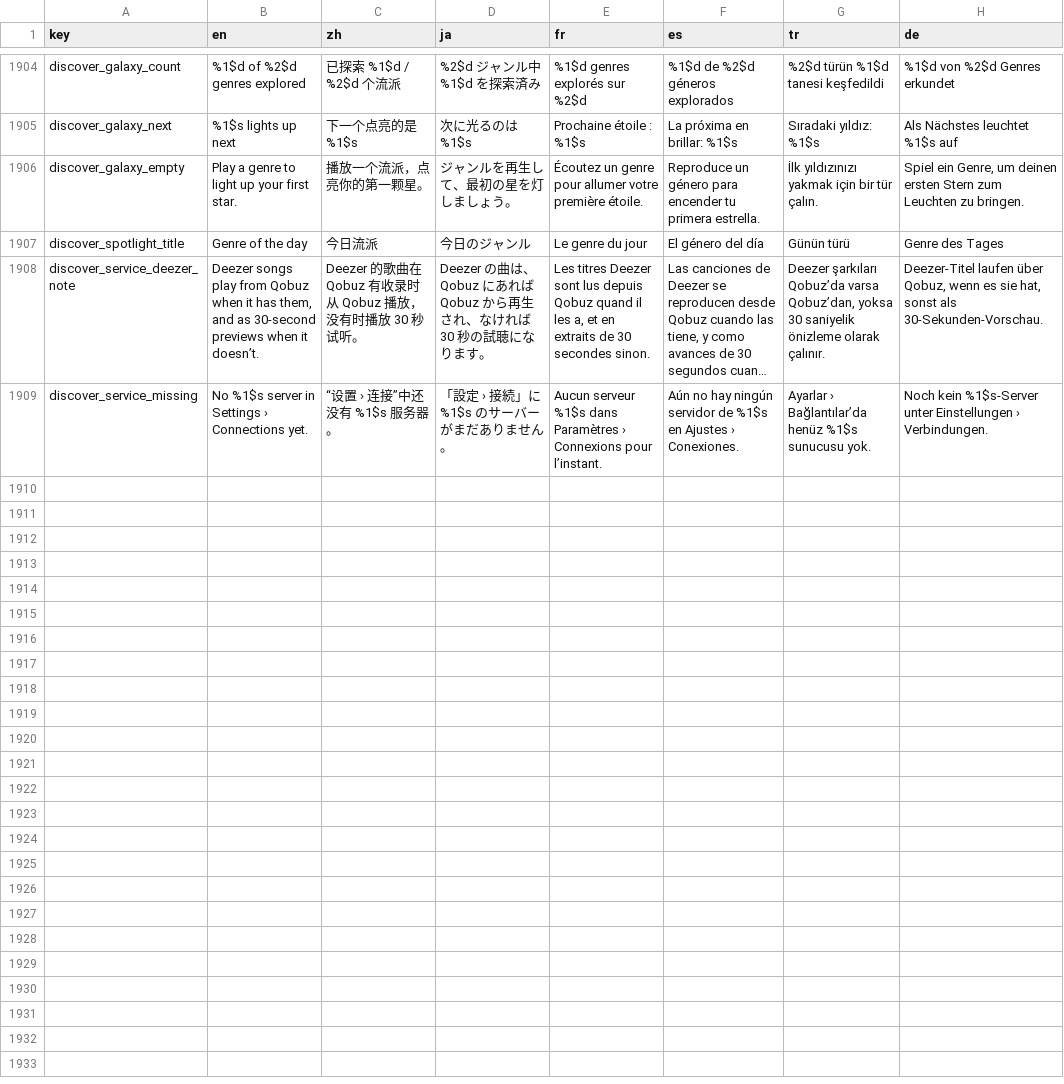
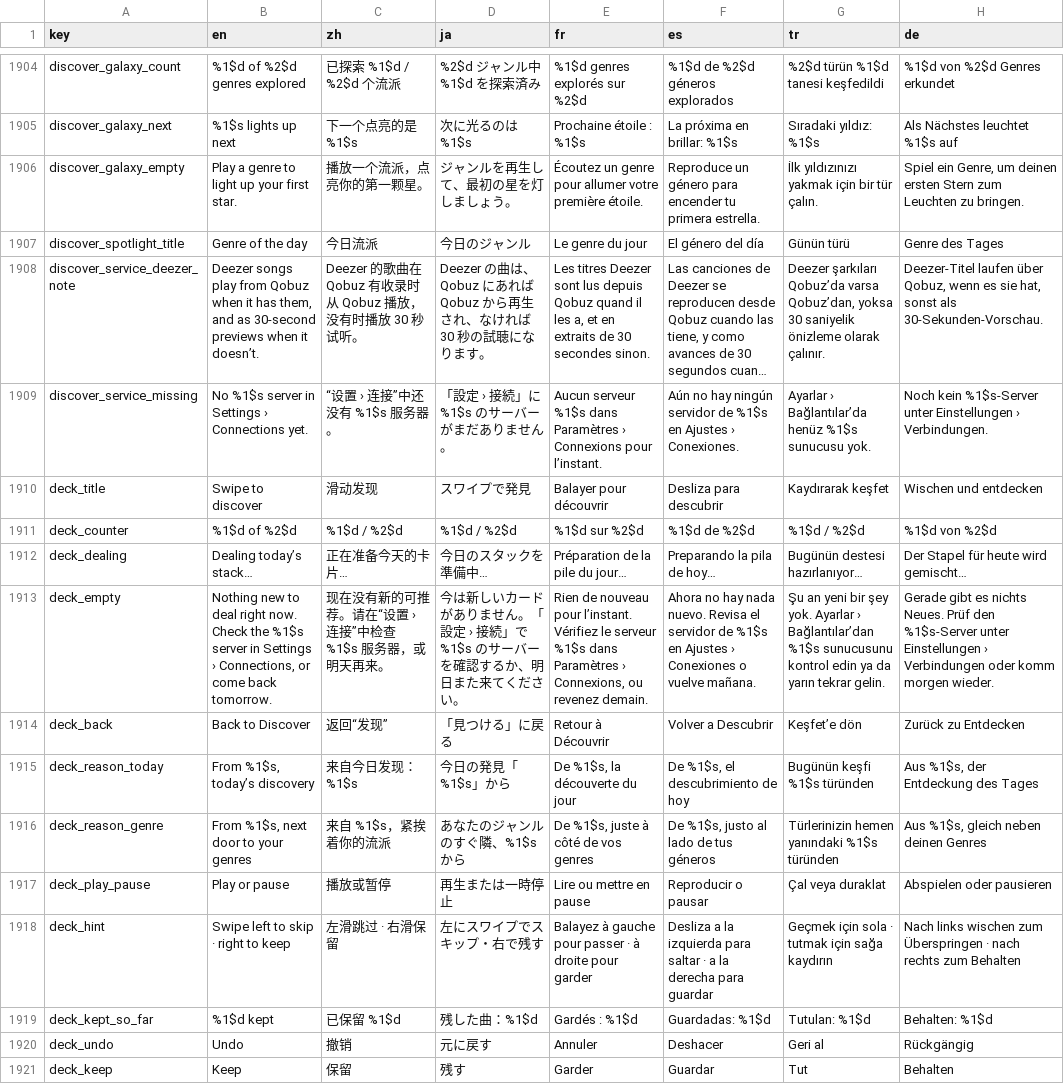
Before and after one commit to tryptz/Tryptify, a TSV file: app/l10n/strings.tsv, drawn as a sheet; only a part is shown, gaps mark what is left out; long unchanged cells end in …; the diff covers the shown part only; the diff names each change by its address in the sheet, - before the commit and + after, or states it on an @@ line.

Commit message:
feat(discover): swipe to discover, a daily stack of 15 songs
A full-screen deck opened from a card on "For you": right keeps a song
(hearts it), left skips it for 30 days, with undo. Dealt in turn from
today's discovery genre, the genres next to yours and artists placed next
to the ones you play, on whichever service Discover is switched to; never
a liked or recently skipped song, never one song twice, never one artist
twice in a row. Each card plays from about a third in once the player
confirms the song and its length, so previews and the previous song are
never seeked.

The stack, position and skips live in their own file, written behind an
in-memory copy so the card moves the moment it is swiped. The end screen
saves what was kept as a playlist or deals another round.

```diff
--- a/app/l10n/strings.tsv
+++ b/app/l10n/strings.tsv
+row 1910: deck_title | Swipe to discover | 滑动发现 | スワイプで発見 | Balayer pour découvrir | Desliza para descubrir | Kaydırarak keşfet | Wischen und entdecken
+row 1911: deck_counter | %1$d of %2$d | %1$d / %2$d | %1$d / %2$d | %1$d sur %2$d | %1$d de %2$d | %1$d / %2$d | %1$d von %2$d
+row 1912: deck_dealing | Dealing today’s stack… | 正在准备今天的卡片… | 今日のスタックを準備中… | Préparation de la pile du jour… | Preparando la pila de hoy… | Bugünün destesi hazırlanıyor… | Der Stapel für heute wird gemischt…
+row 1913: deck_empty | Nothing new to deal right now. Check the %1$s server in Settings › Connections, or come back tomorrow. | 现在没有新的可推荐。请在“设置 › 连接”中检查 %1$s 服务器，或明天再来。 | 今は新しいカードがありません。「設定 › 接続」で %1$s のサーバーを確認するか、明日また来てください。 | Rien de nouveau pour l’instant. Vérifiez le serveur %1$s dans Paramètres › Connexions, ou revenez demain. | Ahora no hay nada nuevo. Revisa el servidor de %1$s en Ajustes › Conexiones o vuelve mañana. | Şu an yeni bir şey yok. Ayarlar › Bağlantılar’dan %1$s sunucusunu kontrol edin ya da yarın tekrar gelin. | Gerade gibt es nichts Neues. Prüf den %1$s-Server unter Einstellungen › Verbindungen oder komm morgen wieder.
+row 1914: deck_back | Back to Discover | 返回“发现” | 「見つける」に戻る | Retour à Découvrir | Volver a Descubrir | Keşfet’e dön | Zurück zu Entdecken
+row 1915: deck_reason_today | From %1$s, today’s discovery | 来自今日发现：%1$s | 今日の発見「%1$s」から | De %1$s, la découverte du jour | De %1$s, el descubrimiento de hoy | Bugünün keşfi %1$s türünden | Aus %1$s, der Entdeckung des Tages
+row 1916: deck_reason_genre | From %1$s, next door to your genres | 来自 %1$s，紧挨着你的流派 | あなたのジャンルのすぐ隣、%1$s から | De %1$s, juste à côté de vos genres | De %1$s, justo al lado de tus géneros | Türlerinizin hemen yanındaki %1$s türünden | Aus %1$s, gleich neben deinen Genres
+row 1917: deck_play_pause | Play or pause | 播放或暂停 | 再生または一時停止 | Lire ou mettre en pause | Reproducir o pausar | Çal veya duraklat | Abspielen oder pausieren
+row 1918: deck_hint | Swipe left to skip · right to keep | 左滑跳过 · 右滑保留 | 左にスワイプでスキップ・右で残す | Balayez à gauche pour passer · à droite pour garder | Desliza a la izquierda para saltar · a la derecha para guardar | Geçmek için sola · tutmak için sağa kaydırın | Nach links wischen zum Überspringen · nach rechts zum Behalten
+row 1919: deck_kept_so_far | %1$d kept | 已保留 %1$d | 残した曲：%1$d | Gardés : %1$d | Guardadas: %1$d | Tutulan: %1$d | Behalten: %1$d
+row 1920: deck_undo | Undo | 撤销 | 元に戻す | Annuler | Deshacer | Geri al | Rückgängig
+row 1921: deck_keep | Keep | 保留 | 残す | Garder | Guardar | Tut | Behalten
```
Also changed, not shown: 11 added rows elsewhere in this file, 18 other files.
